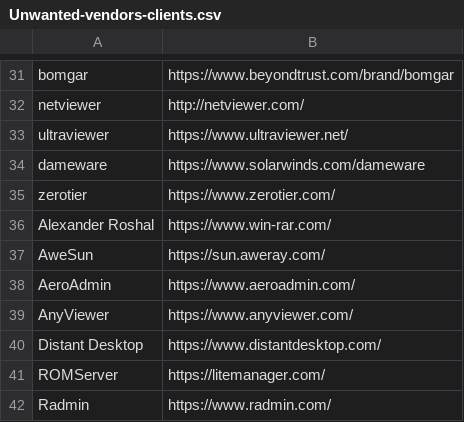
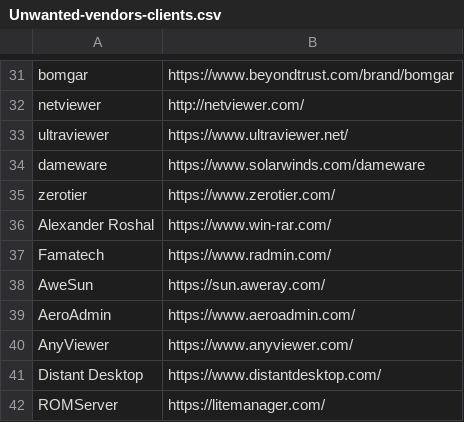
Before and after one commit to IE-IA/Hunting-Lists, a CSV file: Unwanted-vendors-clients.csv, drawn as a sheet; only a part is shown, gaps mark what is left out.

Commit message:
Update Unwanted-vendors-clients.csv

```diff
--- a/Unwanted-vendors-clients.csv
+++ b/Unwanted-vendors-clients.csv
@@ -36,2 +36,3 @@ zerotier,https://www.zerotier.com/
 Alexander Roshal,https://www.win-rar.com/
+Famatech,https://www.radmin.com/
 AweSun,https://sun.aweray.com/
@@ -41,2 +42 @@ Distant Desktop,https://www.distantdesktop.com/
 ROMServer,https://litemanager.com/
-Radmin,https://www.radmin.com/
```
